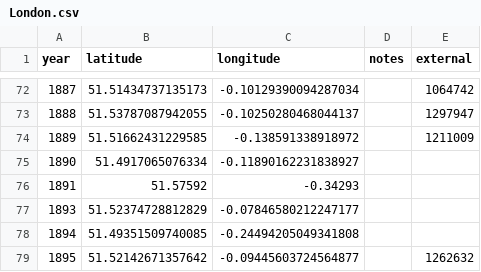
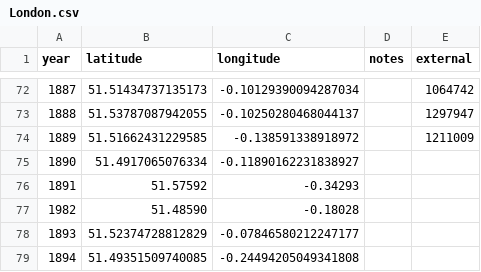
Before and after one commit to aelmekeev/year-on-facade, a CSV file: csv/London.csv, drawn as a sheet; only a part is shown, gaps mark what is left out; the shorter side is filled out with more unchanged rows.

Commit message:
Add 1892 to London

```diff
--- a/csv/London.csv
+++ b/csv/London.csv
@@ -76,2 +76,3 @@ year;latitude;longitude;notes;external
 1891;51.57592;-0.34293
+1982;51.48590;-0.18028
 1893;51.52374728812829;-0.07846580212247177
```
